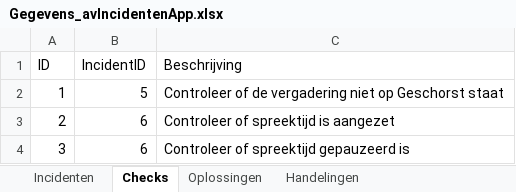
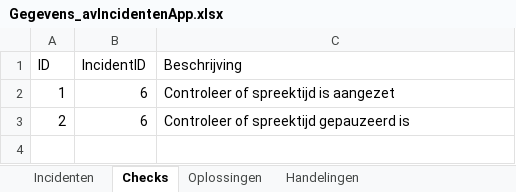
Before and after one commit to RosaAppAccount/AV-Incidenten-app, an Excel workbook: public/Gegevens_avIncidentenApp.xlsx, sheet Checks, drawn as a sheet; values as stored, in another font and other column widths than the file's, no borders; the diff names each change by its address in the sheet, - before the commit and + after, or states it on an @@ line.

```diff
--- a/public/Gegevens_avIncidentenApp.xlsx (sheet Checks)
+++ b/public/Gegevens_avIncidentenApp.xlsx (sheet Checks)
-B2 (IncidentID): 5
+B2 (IncidentID): 6
-C2 (Beschrijving): Controleer of de vergadering niet op Geschorst staat
+C2 (Beschrijving): Controleer of spreektijd is aangezet
-C3 (Beschrijving): Controleer of spreektijd is aangezet
+C3 (Beschrijving): Controleer of spreektijd gepauzeerd is
-row 4: 3 | 6 | Controleer of spreektijd gepauzeerd is
```
Also changed, not shown: sheet Handelingen, sheet Oplossingen, sheet Incidenten.
